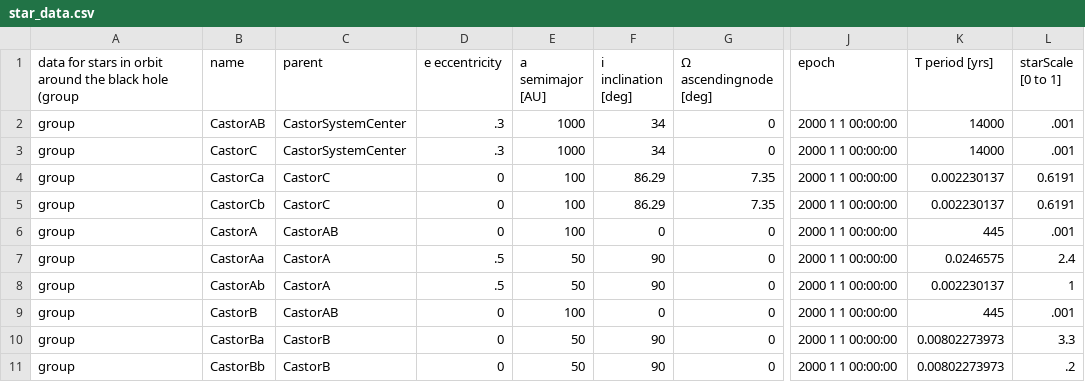
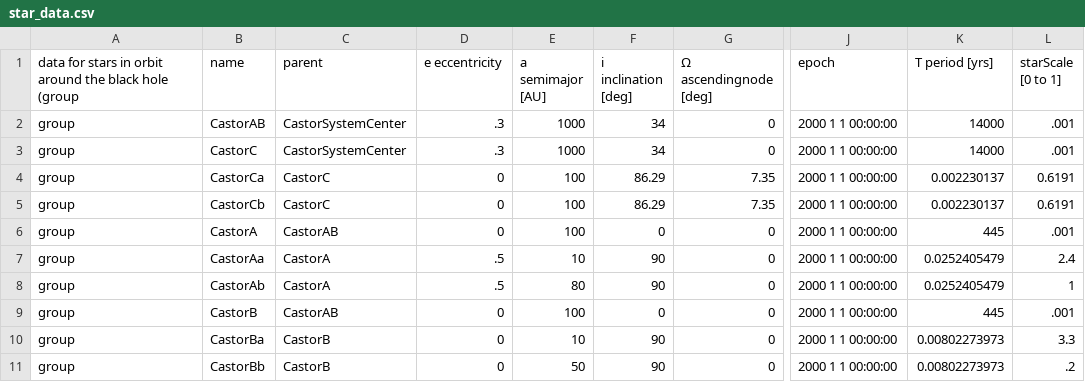
Before and after one commit to ccnyplanetarium/addons-examples, a CSV file: castor-system/data/star_data.csv, drawn as a sheet; only a part is shown, gaps mark what is left out; the diff names each change by its address in the sheet, - before the commit and + after, or states it on an @@ line.

Commit message:
improvements in the numbers

```diff
--- a/castor-system/data/star_data.csv
+++ b/castor-system/data/star_data.csv
-E7 (a semimajor [AU]): 50
+E7 (a semimajor [AU]): 10
-K7 (T period [yrs]): 0.0246575
+K7 (T period [yrs]): 0.0252405479
-E8 (a semimajor [AU]): 50
+E8 (a semimajor [AU]): 80
-K8 (T period [yrs]): 0.002230137
+K8 (T period [yrs]): 0.0252405479
-E10 (a semimajor [AU]): 50
+E10 (a semimajor [AU]): 10
```
